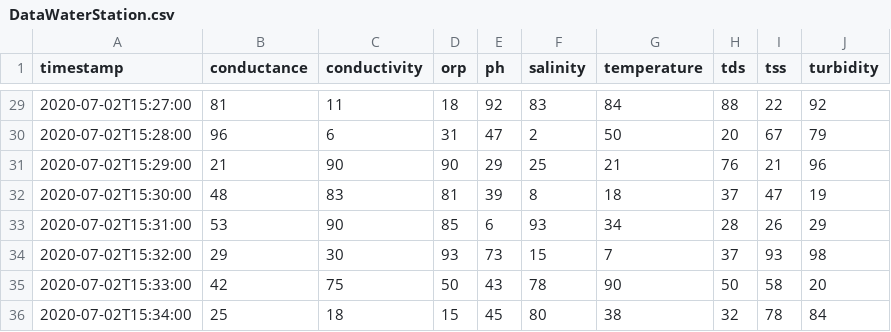
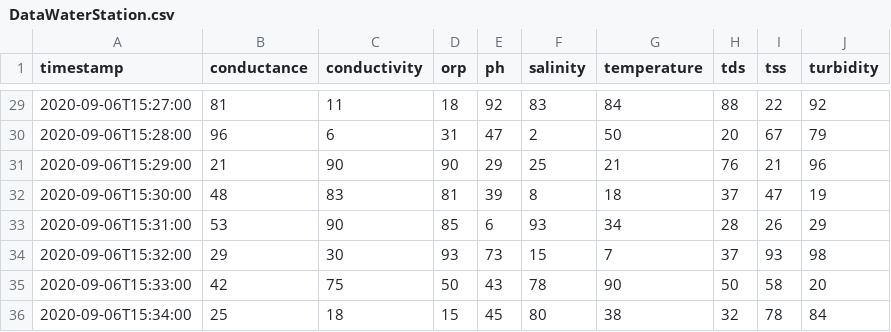
Before and after one commit to Rinocastellano/Tirocinio, a CSV file: DataWaterStation.csv, drawn as a sheet; only a part is shown, gaps mark what is left out; the diff covers the shown part only.

```diff
--- a/DataWaterStation.csv
+++ b/DataWaterStation.csv
@@ -29,8 +29,8 @@ timestamp,conductance,conductivity,orp,ph,salinity,temperature,tds,tss,turbidity
-2020-07-02T15:27:00,81,11,18,92,83,84,88,22,92
-2020-07-02T15:28:00,96,6,31,47,2,50,20,67,79
-2020-07-02T15:29:00,21,90,90,29,25,21,76,21,96
-2020-07-02T15:30:00,48,83,81,39,8,18,37,47,19
-2020-07-02T15:31:00,53,90,85,6,93,34,28,26,29
-2020-07-02T15:32:00,29,30,93,73,15,7,37,93,98
-2020-07-02T15:33:00,42,75,50,43,78,90,50,58,20
-2020-07-02T15:34:00,25,18,15,45,80,38,32,78,84
+2020-09-06T15:27:00,81,11,18,92,83,84,88,22,92
+2020-09-06T15:28:00,96,6,31,47,2,50,20,67,79
+2020-09-06T15:29:00,21,90,90,29,25,21,76,21,96
+2020-09-06T15:30:00,48,83,81,39,8,18,37,47,19
+2020-09-06T15:31:00,53,90,85,6,93,34,28,26,29
+2020-09-06T15:32:00,29,30,93,73,15,7,37,93,98
+2020-09-06T15:33:00,42,75,50,43,78,90,50,58,20
+2020-09-06T15:34:00,25,18,15,45,80,38,32,78,84
```
Also changed, not shown: 27 edited cells elsewhere in this file, 4 other files.
